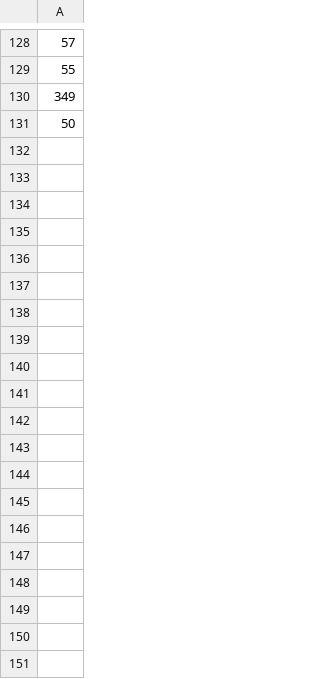
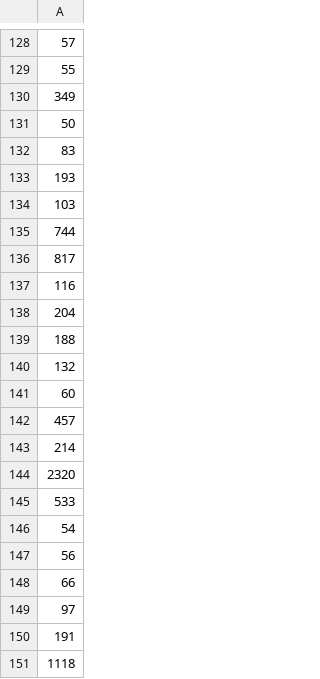
Before and after one commit to litprog/litprog, a CSV file: examples/sudoku_random_times.csv, drawn as a sheet; only a part is shown, gaps mark what is left out; the diff covers the shown part only; the diff names each change by its address in the sheet, - before the commit and + after, or states it on an @@ line.

```diff
--- a/examples/sudoku_random_times.csv
+++ b/examples/sudoku_random_times.csv
+row 132: 83
+row 133: 193
+row 134: 103
+row 135: 744
+row 136: 817
+row 137: 116
+row 138: 204
+row 139: 188
+row 140: 132
+row 141: 60
+row 142: 457
+row 143: 214
+row 144: 2320
+row 145: 533
+row 146: 54
+row 147: 56
+row 148: 66
+row 149: 97
+row 150: 191
+row 151: 1118
```
Also changed, not shown: 22 added rows elsewhere in this file, 35 other files.
